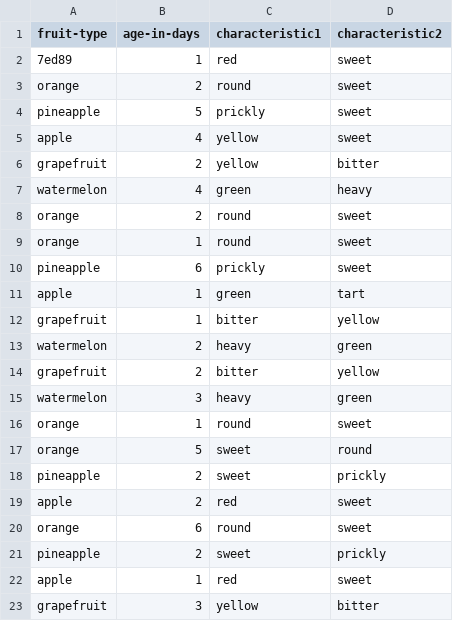
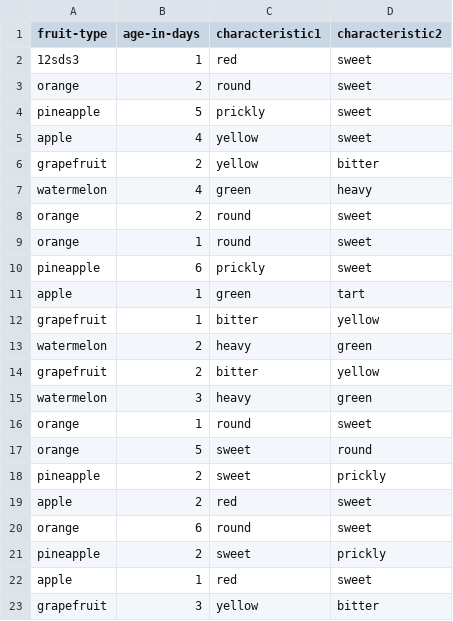
Before and after one commit to Dasithz/Fruit-Basket-App, a CSV file: Test Coverage/CSV_For_Test_Case_6.csv, drawn as a sheet.

```diff
--- a/Test Coverage/CSV_For_Test_Case_6.csv
+++ b/Test Coverage/CSV_For_Test_Case_6.csv
@@ -1,3 +1,3 @@
 fruit-type,age-in-days,characteristic1,characteristic2
-7ed89,1,red,sweet
+12sds3,1,red,sweet
 orange,2,round,sweet
```
Also changed, not shown: Test Coverage/CSV_For_Test_Case_11.csv, Test Coverage/CSV_For_Test_Case_5.csv, 9 other files.
